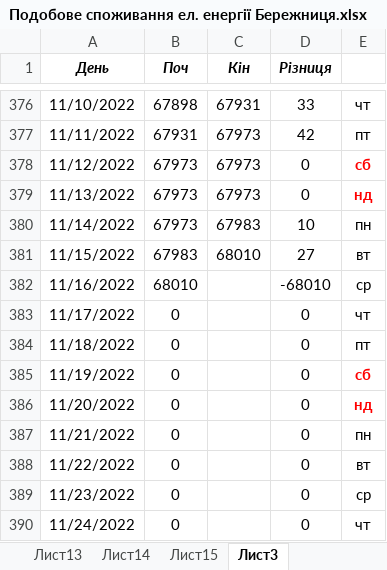
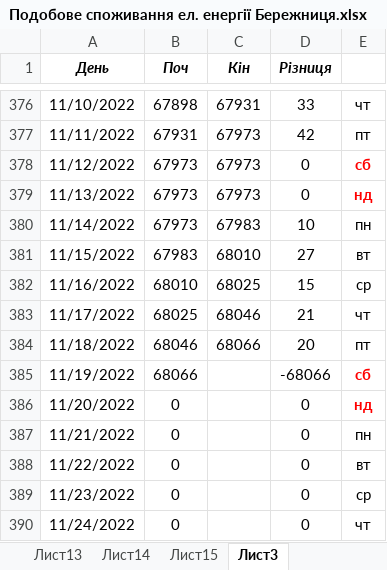
Before and after one commit to AndrijShwed/Dokuments-C, an Excel workbook: Лічильники/Подобове споживання ел. енергії Бережниця.xlsx, sheet Лист3, drawn as a sheet; only a part is shown, gaps mark what is left out; values as stored, in another font and other column widths than the file's, no borders; the diff names each change by its address in the sheet, - before the commit and + after, or states it on an @@ line.

```diff
--- a/Лічильники/Подобове споживання ел. енергії Бережниця.xlsx (sheet Лист3)
+++ b/Лічильники/Подобове споживання ел. енергії Бережниця.xlsx (sheet Лист3)
-C382 (Кін): (empty)
+C382 (Кін): 68025
-D382 (Різниця): -68010
+D382 (Різниця): 15
-B383 (Поч): 0
+B383 (Поч): 68025
-C383 (Кін): (empty)
+C383 (Кін): 68046
-D383 (Різниця): 0
+D383 (Різниця): 21
-B384 (Поч): 0
+B384 (Поч): 68046
-C384 (Кін): (empty)
+C384 (Кін): 68066
-D384 (Різниця): 0
+D384 (Різниця): 20
-B385 (Поч): 0
+B385 (Поч): 68066
-D385 (Різниця): 0
+D385 (Різниця): -68066
```
Also changed, not shown: sheet Лист15, Лічильники/Таблиця споживання енергоносіїв 2022 листопад.xlsx, Лічильники/Щоденний моніторинг ел.енергія Бережниця.xlsx, 4 other files.
